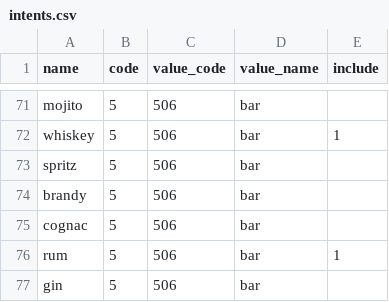
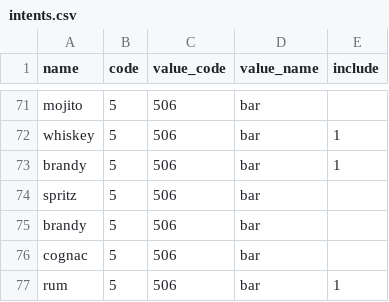
Before and after one commit to amirashiri/chatbot, a CSV file: intents.csv, drawn as a sheet; only a part is shown, gaps mark what is left out; the shorter side is filled out with more unchanged rows; the diff names each change by its address in the sheet, - before the commit and + after, or states it on an @@ line.

Commit message:
data

```diff
--- a/intents.csv
+++ b/intents.csv
+row 73: brandy | 5 | 506 | bar | 1
```
